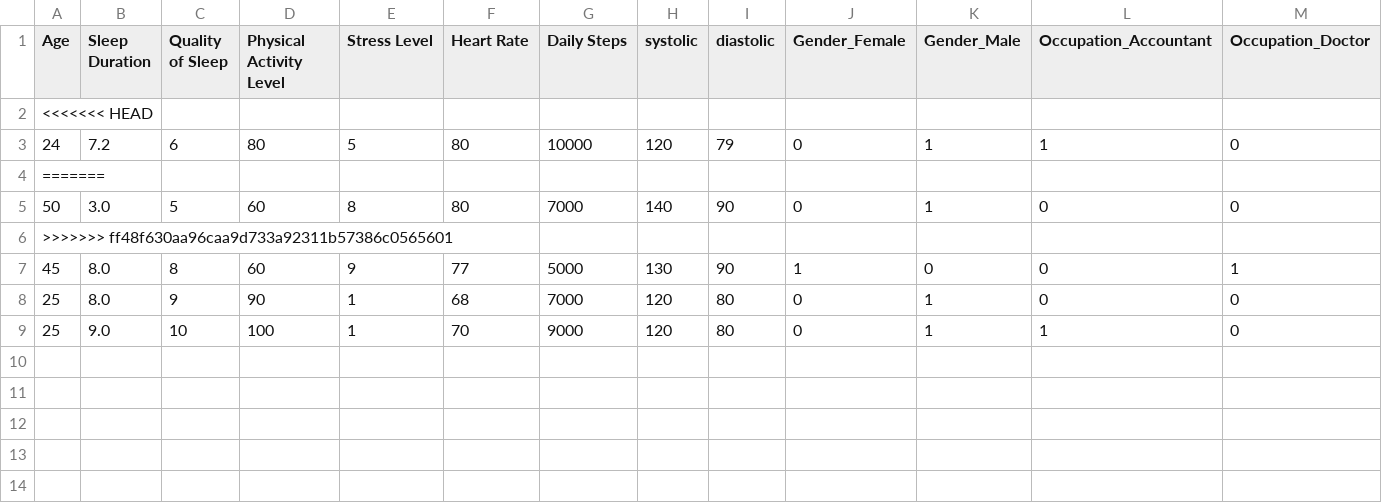
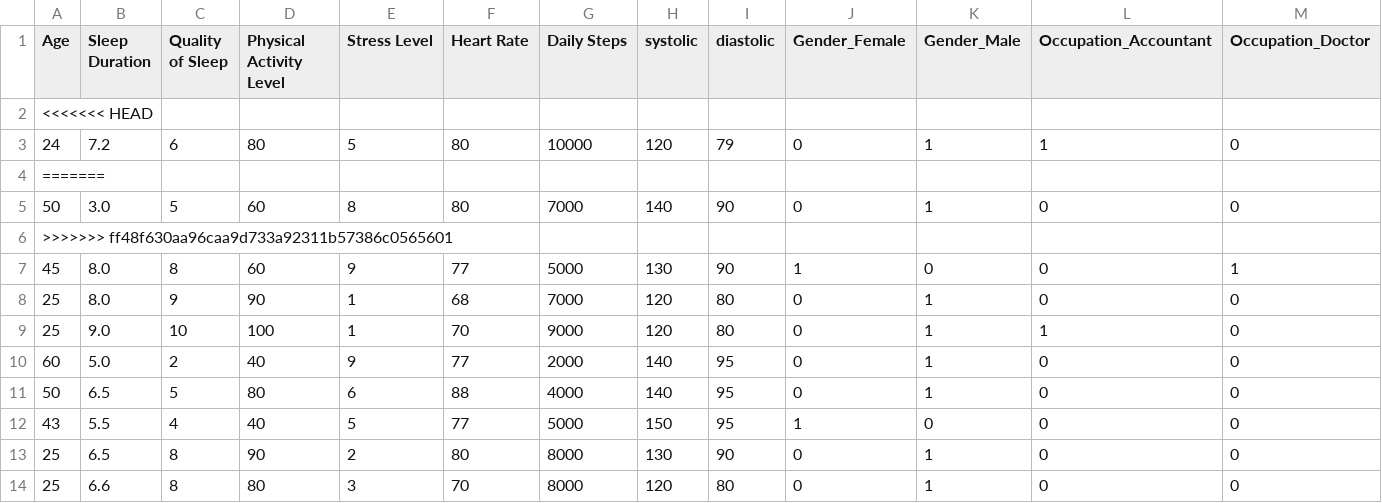
Before and after one commit to sWeeks99/Project-4, a CSV file: Final_Data/Resources/input_data.csv, drawn as a sheet; only a part is shown; rows hold the shown columns only; the diff names each change by its address in the sheet, - before the commit and + after, or states it on an @@ line.

Commit message:
fixing issues

```diff
--- a/Final_Data/Resources/input_data.csv
+++ b/Final_Data/Resources/input_data.csv
+row 10: 60 | 5.0 | 2 | 40 | 9 | 77 | 2000 | 140 | 95 | 0 | 1 | 0 | 0
+row 11: 50 | 6.5 | 5 | 80 | 6 | 88 | 4000 | 140 | 95 | 0 | 1 | 0 | 0
+row 12: 43 | 5.5 | 4 | 40 | 5 | 77 | 5000 | 150 | 95 | 1 | 0 | 0 | 0
+row 13: 25 | 6.5 | 8 | 90 | 2 | 80 | 8000 | 130 | 90 | 0 | 1 | 0 | 0
+row 14: 25 | 6.6 | 8 | 80 | 3 | 70 | 8000 | 120 | 80 | 0 | 1 | 0 | 0
```
